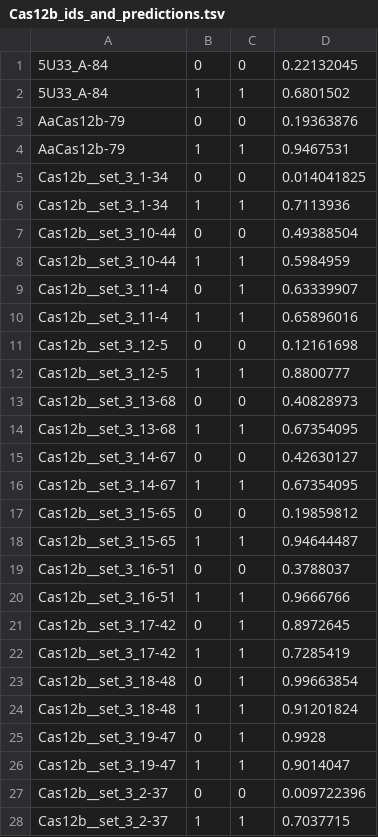
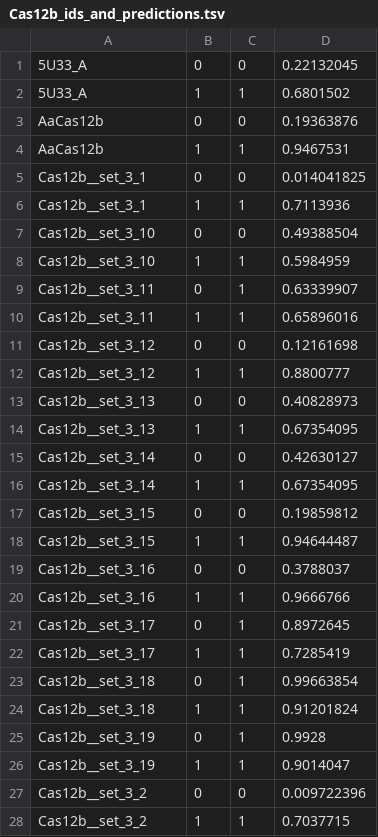
Before and after one commit to ievapudz/Course_Work, a TSV file: results/SLP/CRISPR/Cas12b_ids_and_predictions.tsv, drawn as a sheet; only a part is shown; the diff covers the shown part only.

Commit message:
Removed unnecessary characters in the ids.

```diff
--- a/results/SLP/CRISPR/Cas12b_ids_and_predictions.tsv
+++ b/results/SLP/CRISPR/Cas12b_ids_and_predictions.tsv
@@ -1,28 +1,28 @@
-5U33_A-84	0	0	0.22132045
-5U33_A-84	1	1	0.6801502
-AaCas12b-79	0	0	0.19363876
-AaCas12b-79	1	1	0.9467531
-Cas12b__set_3_1-34	0	0	0.014041825
-Cas12b__set_3_1-34	1	1	0.7113936
-Cas12b__set_3_10-44	0	0	0.49388504
-Cas12b__set_3_10-44	1	1	0.5984959
-Cas12b__set_3_11-4	0	1	0.63339907
-Cas12b__set_3_11-4	1	1	0.65896016
-Cas12b__set_3_12-5	0	0	0.12161698
-Cas12b__set_3_12-5	1	1	0.8800777
-Cas12b__set_3_13-68	0	0	0.40828973
-Cas12b__set_3_13-68	1	1	0.67354095
-Cas12b__set_3_14-67	0	0	0.42630127
-Cas12b__set_3_14-67	1	1	0.67354095
-Cas12b__set_3_15-65	0	0	0.19859812
-Cas12b__set_3_15-65	1	1	0.94644487
-Cas12b__set_3_16-51	0	0	0.3788037
-Cas12b__set_3_16-51	1	1	0.9666766
-Cas12b__set_3_17-42	0	1	0.8972645
-Cas12b__set_3_17-42	1	1	0.7285419
-Cas12b__set_3_18-48	0	1	0.99663854
-Cas12b__set_3_18-48	1	1	0.91201824
-Cas12b__set_3_19-47	0	1	0.9928
-Cas12b__set_3_19-47	1	1	0.9014047
-Cas12b__set_3_2-37	0	0	0.009722396
-Cas12b__set_3_2-37	1	1	0.7037715
+5U33_A	0	0	0.22132045
+5U33_A	1	1	0.6801502
+AaCas12b	0	0	0.19363876
+AaCas12b	1	1	0.9467531
+Cas12b__set_3_1	0	0	0.014041825
+Cas12b__set_3_1	1	1	0.7113936
+Cas12b__set_3_10	0	0	0.49388504
+Cas12b__set_3_10	1	1	0.5984959
+Cas12b__set_3_11	0	1	0.63339907
+Cas12b__set_3_11	1	1	0.65896016
+Cas12b__set_3_12	0	0	0.12161698
+Cas12b__set_3_12	1	1	0.8800777
+Cas12b__set_3_13	0	0	0.40828973
+Cas12b__set_3_13	1	1	0.67354095
+Cas12b__set_3_14	0	0	0.42630127
+Cas12b__set_3_14	1	1	0.67354095
+Cas12b__set_3_15	0	0	0.19859812
+Cas12b__set_3_15	1	1	0.94644487
+Cas12b__set_3_16	0	0	0.3788037
+Cas12b__set_3_16	1	1	0.9666766
+Cas12b__set_3_17	0	1	0.8972645
+Cas12b__set_3_17	1	1	0.7285419
+Cas12b__set_3_18	0	1	0.99663854
+Cas12b__set_3_18	1	1	0.91201824
+Cas12b__set_3_19	0	1	0.9928
+Cas12b__set_3_19	1	1	0.9014047
+Cas12b__set_3_2	0	0	0.009722396
+Cas12b__set_3_2	1	1	0.7037715
```
Also changed, not shown: 36 edited cells elsewhere in this file.
